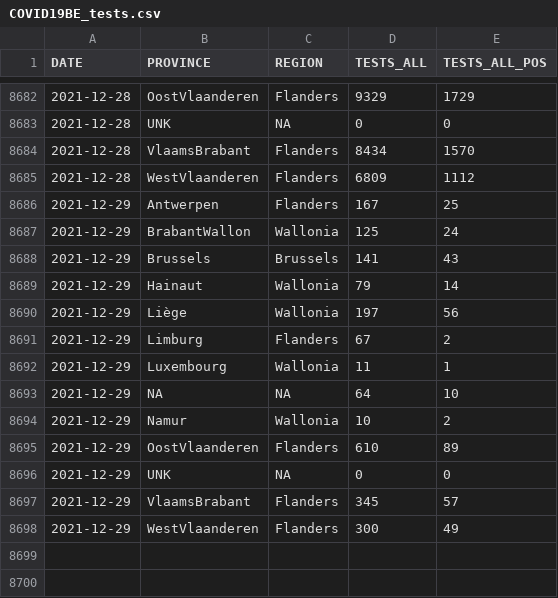
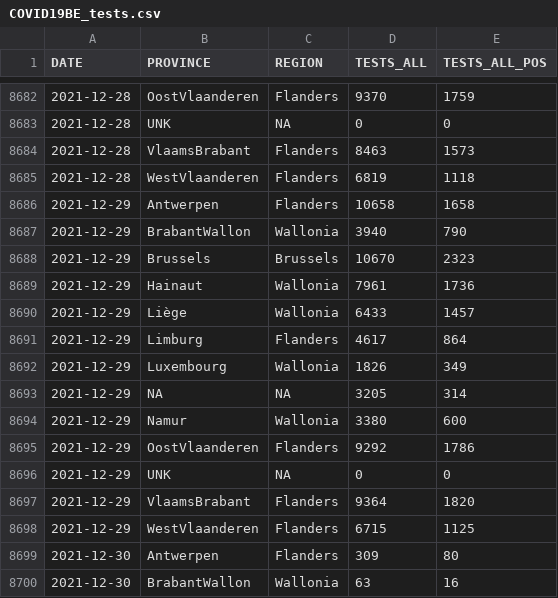
Before and after one commit to pdebuyl/coronavirus_notebooks, a CSV file: data/COVID19BE_tests.csv, drawn as a sheet; only a part is shown, gaps mark what is left out; the diff covers the shown part only.

```diff
--- a/data/COVID19BE_tests.csv
+++ b/data/COVID19BE_tests.csv
@@ -8682,17 +8682,19 @@
-2021-12-28,"OostVlaanderen","Flanders",9329,1729
+2021-12-28,"OostVlaanderen","Flanders",9370,1759
 2021-12-28,"UNK",NA,0,0
-2021-12-28,"VlaamsBrabant","Flanders",8434,1570
-2021-12-28,"WestVlaanderen","Flanders",6809,1112
-2021-12-29,"Antwerpen","Flanders",167,25
-2021-12-29,"BrabantWallon","Wallonia",125,24
-2021-12-29,"Brussels","Brussels",141,43
-2021-12-29,"Hainaut","Wallonia",79,14
-2021-12-29,"Liège","Wallonia",197,56
-2021-12-29,"Limburg","Flanders",67,2
-2021-12-29,"Luxembourg","Wallonia",11,1
-2021-12-29,NA,NA,64,10
-2021-12-29,"Namur","Wallonia",10,2
-2021-12-29,"OostVlaanderen","Flanders",610,89
+2021-12-28,"VlaamsBrabant","Flanders",8463,1573
+2021-12-28,"WestVlaanderen","Flanders",6819,1118
+2021-12-29,"Antwerpen","Flanders",10658,1658
+2021-12-29,"BrabantWallon","Wallonia",3940,790
+2021-12-29,"Brussels","Brussels",10670,2323
+2021-12-29,"Hainaut","Wallonia",7961,1736
+2021-12-29,"Liège","Wallonia",6433,1457
+2021-12-29,"Limburg","Flanders",4617,864
+2021-12-29,"Luxembourg","Wallonia",1826,349
+2021-12-29,NA,NA,3205,314
+2021-12-29,"Namur","Wallonia",3380,600
+2021-12-29,"OostVlaanderen","Flanders",9292,1786
 2021-12-29,"UNK",NA,0,0
-2021-12-29,"VlaamsBrabant","Flanders",345,57
-2021-12-29,"WestVlaanderen","Flanders",300,49
+2021-12-29,"VlaamsBrabant","Flanders",9364,1820
+2021-12-29,"WestVlaanderen","Flanders",6715,1125
+2021-12-30,"Antwerpen","Flanders",309,80
+2021-12-30,"BrabantWallon","Wallonia",63,16
```
Also changed, not shown: 11 added rows and 93 edited cells elsewhere in this file, data/COVID19BE_HOSP.csv, data/COVID19BE_MORT.csv.
